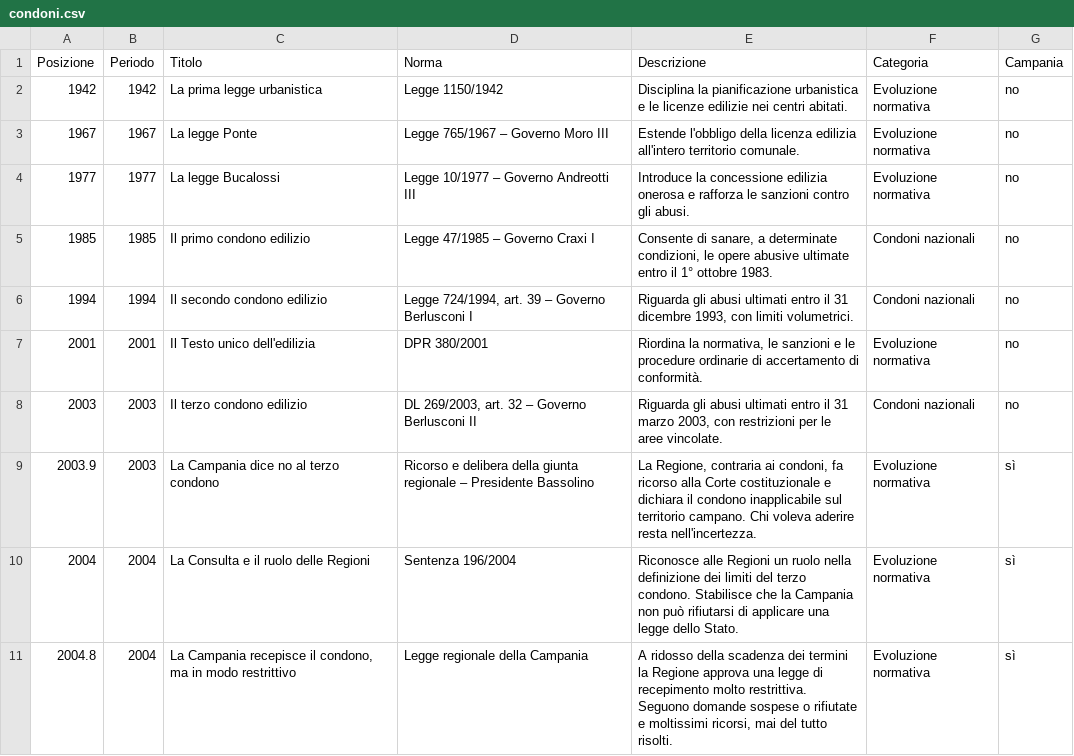
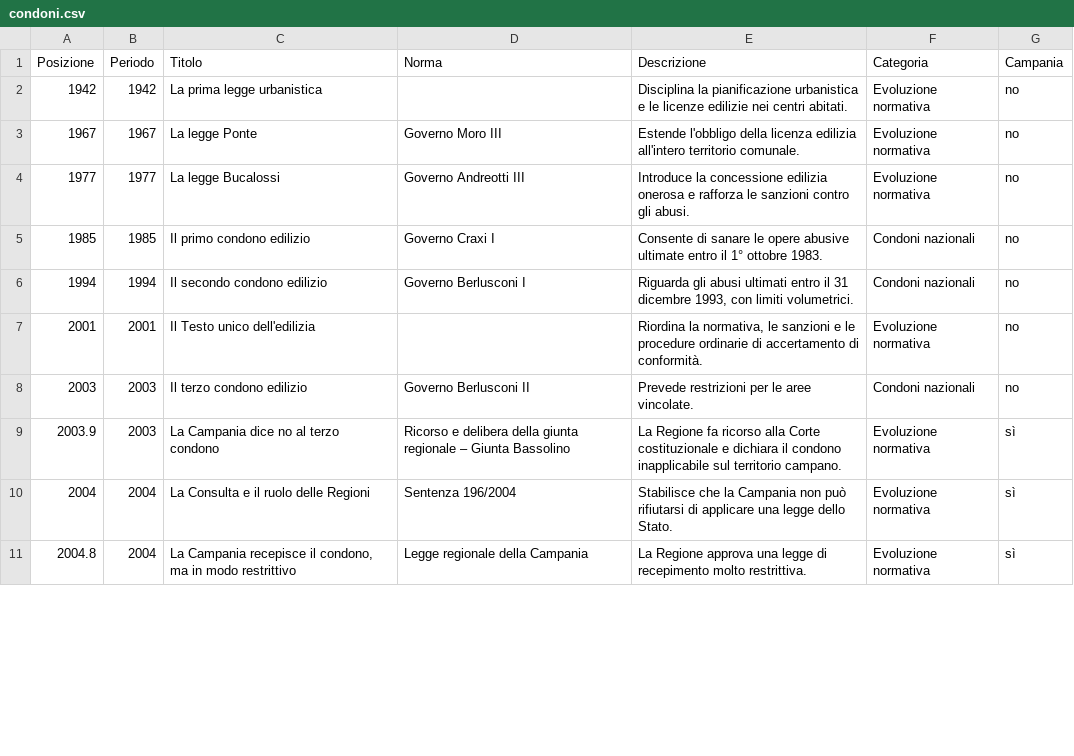
Before and after one commit to CosimoFire/abusivismo-edilizio, a CSV file: data/condoni.csv, drawn as a sheet; only a part is shown; the diff covers the shown part only.

```diff
--- a/data/condoni.csv
+++ b/data/condoni.csv
@@ -1,11 +1,11 @@
 Posizione;Periodo;Titolo;Norma;Descrizione;Categoria;Campania
-1942;1942;La prima legge urbanistica;Legge 1150/1942;Disciplina la pianificazione urbanistica e le licenze edilizie nei centri abitati.;Evoluzione normativa;no
-1967;1967;La legge Ponte;Legge 765/1967 – Governo Moro III;Estende l'obbligo della licenza edilizia all'intero territorio comunale.;Evoluzione normativa;no
-1977;1977;La legge Bucalossi;Legge 10/1977 – Governo Andreotti III;Introduce la concessione edilizia onerosa e rafforza le sanzioni contro gli abusi.;Evoluzione normativa;no
-1985;1985;Il primo condono edilizio;Legge 47/1985 – Governo Craxi I;Consente di sanare, a determinate condizioni, le opere abusive ultimate entro il 1° ottobre 1983.;Condoni nazionali;no
-1994;1994;Il secondo condono edilizio;Legge 724/1994, art. 39 – Governo Berlusconi I;Riguarda gli abusi ultimati entro il 31 dicembre 1993, con limiti volumetrici.;Condoni nazionali;no
-2001;2001;Il Testo unico dell'edilizia;DPR 380/2001;Riordina la normativa, le sanzioni e le procedure ordinarie di accertamento di conformità.;Evoluzione normativa;no
-2003;2003;Il terzo condono edilizio;DL 269/2003, art. 32 – Governo Berlusconi II;Riguarda gli abusi ultimati entro il 31 marzo 2003, con restrizioni per le aree vincolate.;Condoni nazionali;no
-2003.9;2003;La Campania dice no al terzo condono;Ricorso e delibera della giunta regionale – Presidente Bassolino;La Regione, contraria ai condoni, fa ricorso alla Corte costituzionale e dichiara il condono inapplicabile sul territorio campano. Chi voleva aderire resta nell'incertezza.;Evoluzione normativa;sì
-2004;2004;La Consulta e il ruolo delle Regioni;Sentenza 196/2004;Riconosce alle Regioni un ruolo nella definizione dei limiti del terzo condono. Stabilisce che la Campania non può rifiutarsi di applicare una legge dello Stato.;Evoluzione normativa;sì
-2004.8;2004;La Campania recepisce il condono, ma in modo restrittivo;Legge regionale della Campania;A ridosso della scadenza dei termini la Regione approva una legge di recepimento molto restrittiva. Seguono domande sospese o rifiutate e moltissimi ricorsi, mai del tutto risolti.;Evoluzione normativa;sì
+1942;1942;La prima legge urbanistica;;Disciplina la pianificazione urbanistica e le licenze edilizie nei centri abitati.;Evoluzione normativa;no
+1967;1967;La legge Ponte;Governo Moro III;Estende l'obbligo della licenza edilizia all'intero territorio comunale.;Evoluzione normativa;no
+1977;1977;La legge Bucalossi;Governo Andreotti III;Introduce la concessione edilizia onerosa e rafforza le sanzioni contro gli abusi.;Evoluzione normativa;no
+1985;1985;Il primo condono edilizio;Governo Craxi I;Consente di sanare le opere abusive ultimate entro il 1° ottobre 1983.;Condoni nazionali;no
+1994;1994;Il secondo condono edilizio;Governo Berlusconi I;Riguarda gli abusi ultimati entro il 31 dicembre 1993, con limiti volumetrici.;Condoni nazionali;no
+2001;2001;Il Testo unico dell'edilizia;;Riordina la normativa, le sanzioni e le procedure ordinarie di accertamento di conformità.;Evoluzione normativa;no
+2003;2003;Il terzo condono edilizio;Governo Berlusconi II;Prevede restrizioni per le aree vincolate.;Condoni nazionali;no
+2003.9;2003;La Campania dice no al terzo condono;Ricorso e delibera della giunta regionale – Giunta Bassolino;La Regione fa ricorso alla Corte costituzionale e dichiara il condono inapplicabile sul territorio campano.;Evoluzione normativa;sì
+2004;2004;La Consulta e il ruolo delle Regioni;Sentenza 196/2004;Stabilisce che la Campania non può rifiutarsi di applicare una legge dello Stato.;Evoluzione normativa;sì
+2004.8;2004;La Campania recepisce il condono, ma in modo restrittivo;Legge regionale della Campania;La Regione approva una legge di recepimento molto restrittiva.;Evoluzione normativa;sì
```
Also changed, not shown: 3 removed rows and 13 edited cells elsewhere in this file, 1 other file.
